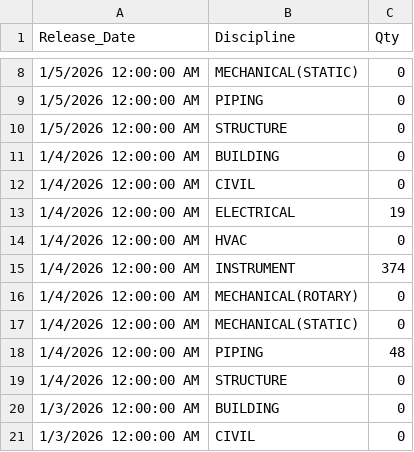
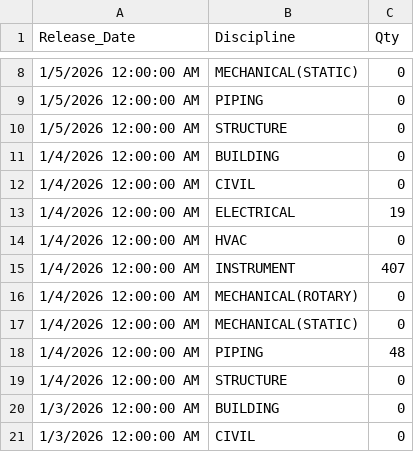
Before and after one commit to akarimvand/SAPRA2, a CSV file: dbcsv/Daily_Release_Punch.csv, drawn as a sheet; only a part is shown, gaps mark what is left out.

Commit message:
Upload Daily_Release_Punch.csv by H.Poursalahshouri on SMP-QC-D01645 at 2026-01-05 13:29:11

```diff
--- a/dbcsv/Daily_Release_Punch.csv
+++ b/dbcsv/Daily_Release_Punch.csv
@@ -14,3 +14,3 @@
 1/4/2026 12:00:00 AM,HVAC,0
-1/4/2026 12:00:00 AM,INSTRUMENT,374
+1/4/2026 12:00:00 AM,INSTRUMENT,407
 1/4/2026 12:00:00 AM,MECHANICAL(ROTARY),0
```
